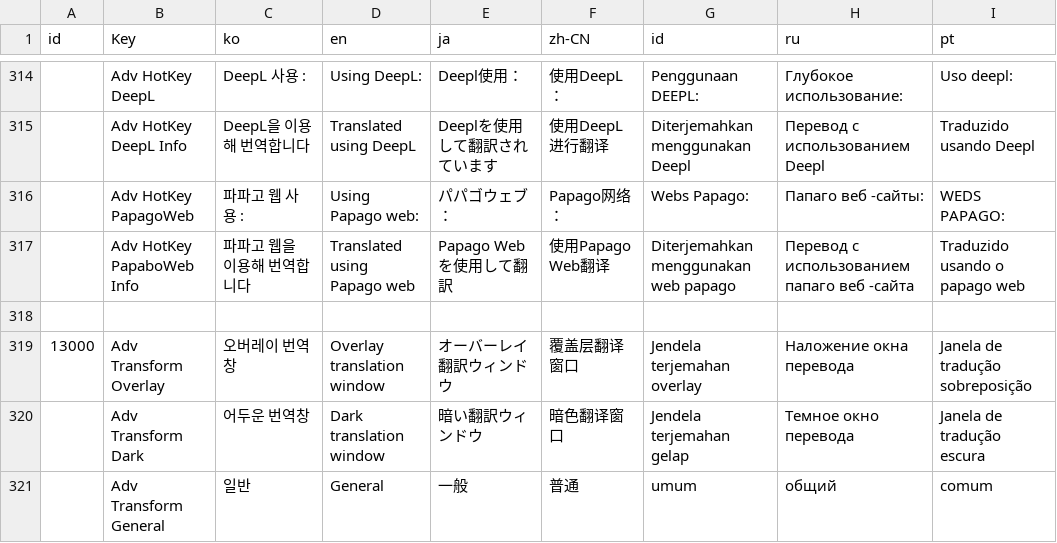
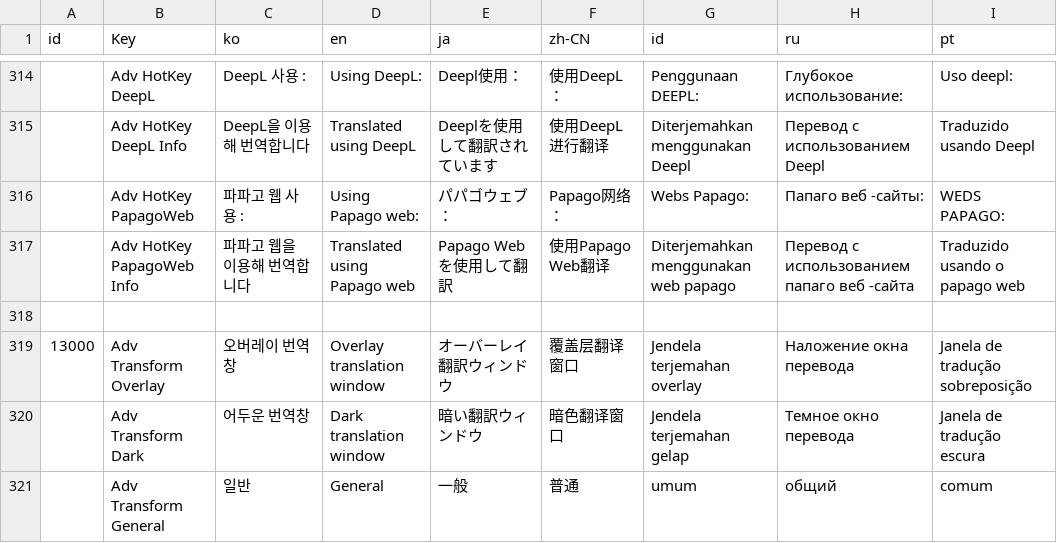
Before and after one commit to killkimno/MORT, a CSV file: MORT/Resources/localize.csv, drawn as a sheet; only a part is shown, gaps mark what is left out; the diff names each change by its address in the sheet, - before the commit and + after, or states it on an @@ line.

```diff
--- a/MORT/Resources/localize.csv
+++ b/MORT/Resources/localize.csv
-B317 (Key): Adv HotKey PapaboWeb Info
+B317 (Key): Adv HotKey PapagoWeb Info
```
Also changed, not shown: 7 other files.
